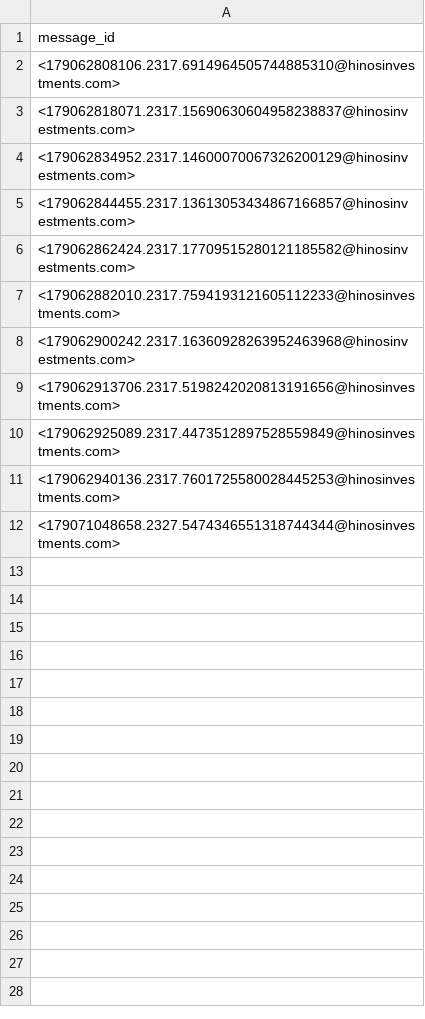
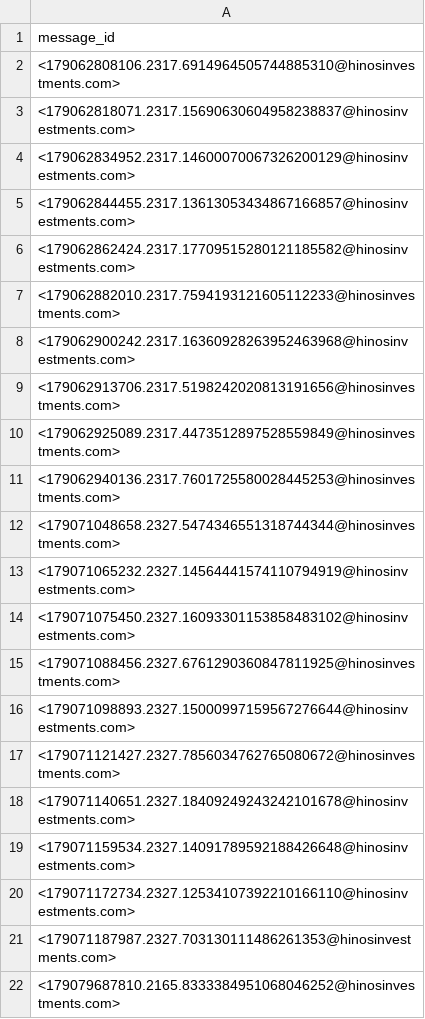
Before and after one commit to luisenriquehinostroza-max/vinya-outreach, a CSV file: saved_to_sent.csv, drawn as a sheet.

```diff
--- a/saved_to_sent.csv
+++ b/saved_to_sent.csv
@@ -12 +12,11 @@ message_id
 <179071048658.2327.5474346551318744344@hinosinvestments.com>
+<179071065232.2327.14564441574110794919@hinosinvestments.com>
+<179071075450.2327.16093301153858483102@hinosinvestments.com>
+<179071088456.2327.6761290360847811925@hinosinvestments.com>
+<179071098893.2327.15000997159567276644@hinosinvestments.com>
+<179071121427.2327.7856034762765080672@hinosinvestments.com>
+<179071140651.2327.18409249243242101678@hinosinvestments.com>
+<179071159534.2327.14091789592188426648@hinosinvestments.com>
+<179071172734.2327.12534107392210166110@hinosinvestments.com>
+<179071187987.2327.703130111486261353@hinosinvestments.com>
+<179079687810.2165.8333384951068046252@hinosinvestments.com>
```
Also changed, not shown: sent_log.csv.
